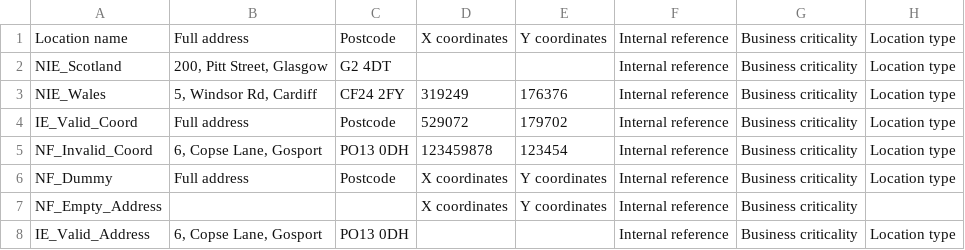
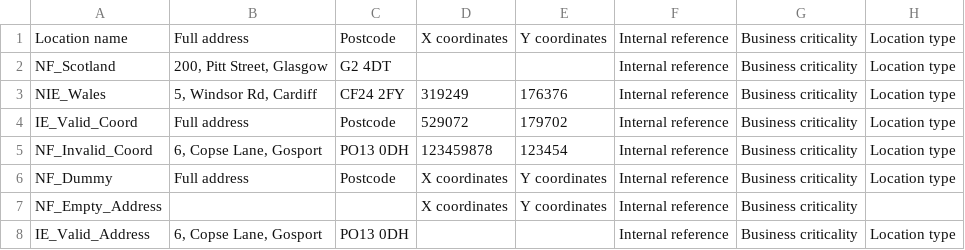
Before and after one commit to DEFRA/ea-nws-website, a CSV file: backend/server/services/bulk_uploads/locations.csv, drawn as a sheet; only a part is shown; the diff names each change by its address in the sheet, - before the commit and + after, or states it on an @@ line.

```diff
--- a/backend/server/services/bulk_uploads/locations.csv
+++ b/backend/server/services/bulk_uploads/locations.csv
-A2: NIE_Scotland
+A2: NF_Scotland
```
Also changed, not shown: 1 other file.
